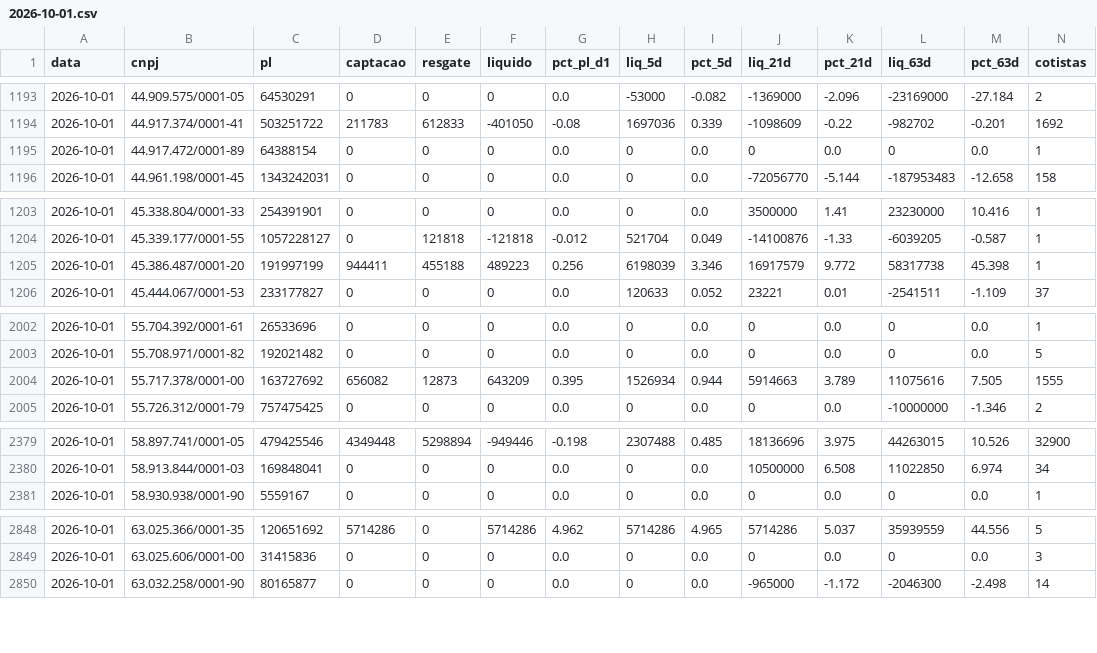
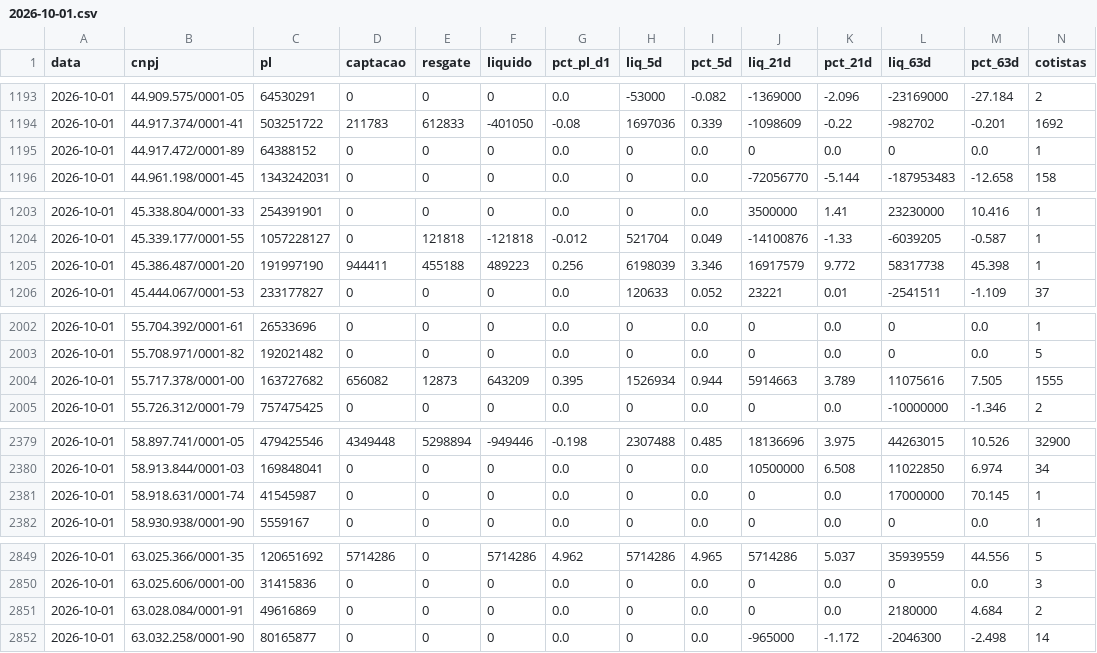
Before and after one commit to rodoso-mcamargo/originacao, a CSV file: dados/fluxo_fundos/2026-10-01.csv, drawn as a sheet; only a part is shown, gaps mark what is left out; rows hold the shown columns only; the diff covers the shown part only; the diff names each change by its address in the sheet, - before the commit and + after, or states it on an @@ line.

```diff
--- a/dados/fluxo_fundos/2026-10-01.csv
+++ b/dados/fluxo_fundos/2026-10-01.csv
-C1195 (pl): 64388154
+C1195 (pl): 64388152
-C1205 (pl): 191997199
+C1205 (pl): 191997190
-C2004 (pl): 163727692
+C2004 (pl): 163727682
+row 2381: 2026-10-01 | 58.918.631/0001-74 | 41545987 | 0 | 0 | 0 | 0.0 | 0 | 0.0 | 0 | 0.0 | 17000000 | 70.145 | 1
+row 2851: 2026-10-01 | 63.028.084/0001-91 | 49616869 | 0 | 0 | 0 | 0.0 | 0 | 0.0 | 0 | 0.0 | 2180000 | 4.684 | 2
```
Also changed, not shown: 1 edited cell elsewhere in this file, dados/fluxo_fundos/2026-10-02.csv, dados/fluxo_fundos/2026-10-23.csv, 22 other files.
